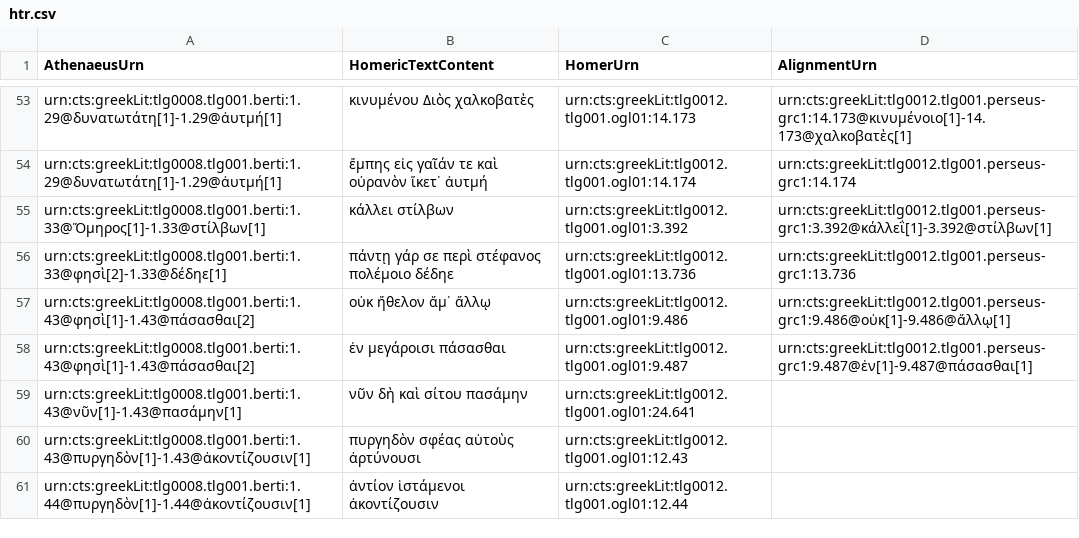
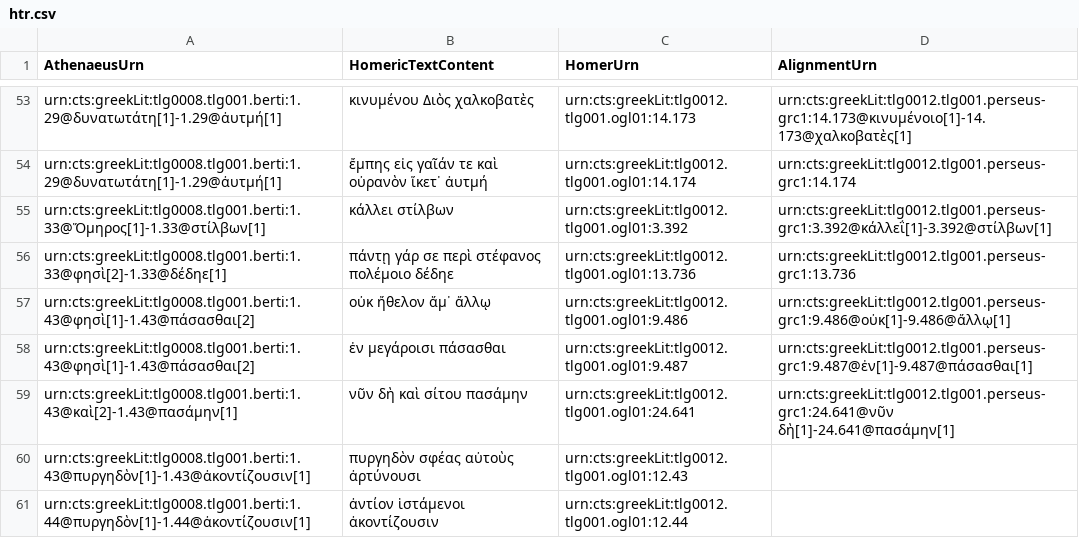
Before and after one commit to DigitalAthenaeus/varia, a CSV file: homer/htr.csv, drawn as a sheet; only a part is shown, gaps mark what is left out.

Commit message:
Update htr.csv

```diff
--- a/homer/htr.csv
+++ b/homer/htr.csv
@@ -58,3 +58,3 @@
 "urn:cts:greekLit:tlg0008.tlg001.berti:1.43@φησὶ[1]-1.43@πάσασθαι[2]","ἐν μεγάροισι πάσασθαι", "urn:cts:greekLit:tlg0012.tlg001.ogl01:9.487","urn:cts:greekLit:tlg0012.tlg001.perseus-grc1:9.487@ἐν[1]-9.487@πάσασθαι[1]"
-"urn:cts:greekLit:tlg0008.tlg001.berti:1.43@νῦν[1]-1.43@πασάμην[1]","νῦν δὴ καὶ σίτου πασάμην", "urn:cts:greekLit:tlg0012.tlg001.ogl01:24.641",""
+"urn:cts:greekLit:tlg0008.tlg001.berti:1.43@καὶ[2]-1.43@πασάμην[1]","νῦν δὴ καὶ σίτου πασάμην", "urn:cts:greekLit:tlg0012.tlg001.ogl01:24.641","urn:cts:greekLit:tlg0012.tlg001.perseus-grc1:24.641@νῦν δὴ[1]-24.641@πασάμην[1]"
 "urn:cts:greekLit:tlg0008.tlg001.berti:1.43@πυργηδὸν[1]-1.43@ἀκοντίζουσιν[1]","πυργηδὸν σφέας αὐτοὺς ἀρτύνουσι", "urn:cts:greekLit:tlg0012.tlg001.ogl01:12.43",""
```
